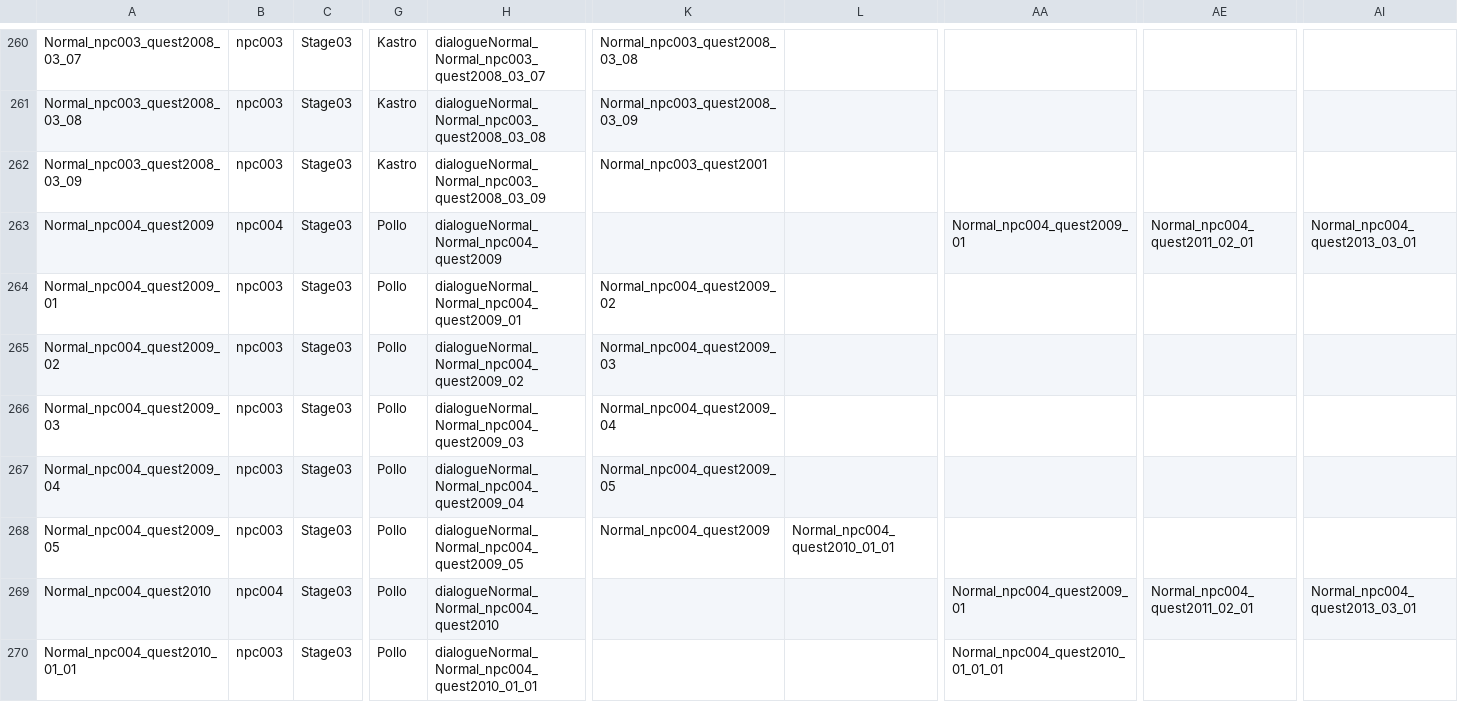
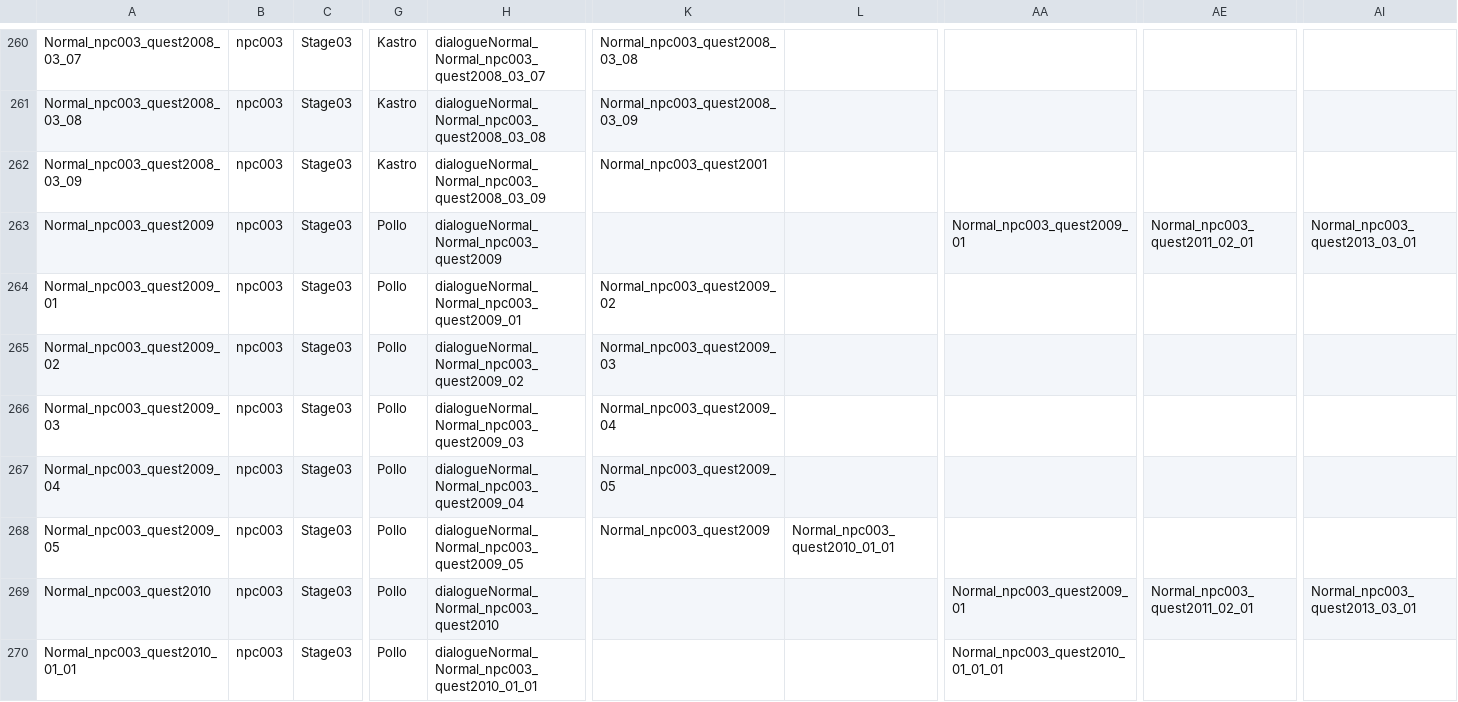
Before and after one commit to CGRJ2/UniMo-GardenOfStars, a CSV file: Assets/000WorkSpaces/KYS/Csvs/DialogueData_CSV.csv, drawn as a sheet; only a part is shown, gaps mark what is left out; the diff covers the shown part only; the diff names each change by its address in the sheet, - before the commit and + after, or states it on an @@ line.

Commit message:
[Chore] NPC004로 표기된 내용, NPC003으로 수정

```diff
--- a/Assets/000WorkSpaces/KYS/Csvs/DialogueData_CSV.csv
+++ b/Assets/000WorkSpaces/KYS/Csvs/DialogueData_CSV.csv
-A263: Normal_npc004_quest2009
+A263: Normal_npc003_quest2009
-B263: npc004
+B263: npc003
-H263: dialogueNormal_Normal_npc004_quest2009
+H263: dialogueNormal_Normal_npc003_quest2009
-AA263: Normal_npc004_quest2009_01
+AA263: Normal_npc003_quest2009_01
-AE263: Normal_npc004_quest2011_02_01
+AE263: Normal_npc003_quest2011_02_01
-AI263: Normal_npc004_quest2013_03_01
+AI263: Normal_npc003_quest2013_03_01
-A264: Normal_npc004_quest2009_01
+A264: Normal_npc003_quest2009_01
-H264: dialogueNormal_Normal_npc004_quest2009_01
+H264: dialogueNormal_Normal_npc003_quest2009_01
-K264: Normal_npc004_quest2009_02
+K264: Normal_npc003_quest2009_02
-A265: Normal_npc004_quest2009_02
+A265: Normal_npc003_quest2009_02
-H265: dialogueNormal_Normal_npc004_quest2009_02
+H265: dialogueNormal_Normal_npc003_quest2009_02
-K265: Normal_npc004_quest2009_03
+K265: Normal_npc003_quest2009_03
-A266: Normal_npc004_quest2009_03
+A266: Normal_npc003_quest2009_03
-H266: dialogueNormal_Normal_npc004_quest2009_03
+H266: dialogueNormal_Normal_npc003_quest2009_03
-K266: Normal_npc004_quest2009_04
+K266: Normal_npc003_quest2009_04
-A267: Normal_npc004_quest2009_04
+A267: Normal_npc003_quest2009_04
-H267: dialogueNormal_Normal_npc004_quest2009_04
+H267: dialogueNormal_Normal_npc003_quest2009_04
-K267: Normal_npc004_quest2009_05
+K267: Normal_npc003_quest2009_05
-A268: Normal_npc004_quest2009_05
+A268: Normal_npc003_quest2009_05
-H268: dialogueNormal_Normal_npc004_quest2009_05
+H268: dialogueNormal_Normal_npc003_quest2009_05
-K268: Normal_npc004_quest2009
+K268: Normal_npc003_quest2009
-L268: Normal_npc004_quest2010_01_01
+L268: Normal_npc003_quest2010_01_01
-A269: Normal_npc004_quest2010
+A269: Normal_npc003_quest2010
-B269: npc004
+B269: npc003
-H269: dialogueNormal_Normal_npc004_quest2010
+H269: dialogueNormal_Normal_npc003_quest2010
-AA269: Normal_npc004_quest2009_01
+AA269: Normal_npc003_quest2009_01
-AE269: Normal_npc004_quest2011_02_01
+AE269: Normal_npc003_quest2011_02_01
-AI269: Normal_npc004_quest2013_03_01
+AI269: Normal_npc003_quest2013_03_01
-A270: Normal_npc004_quest2010_01_01
+A270: Normal_npc003_quest2010_01_01
-H270: dialogueNormal_Normal_npc004_quest2010_01_01
+H270: dialogueNormal_Normal_npc003_quest2010_01_01
-AA270: Normal_npc004_quest2010_01_01_01
+AA270: Normal_npc003_quest2010_01_01_01
```
Also changed, not shown: 106 edited cells elsewhere in this file.
